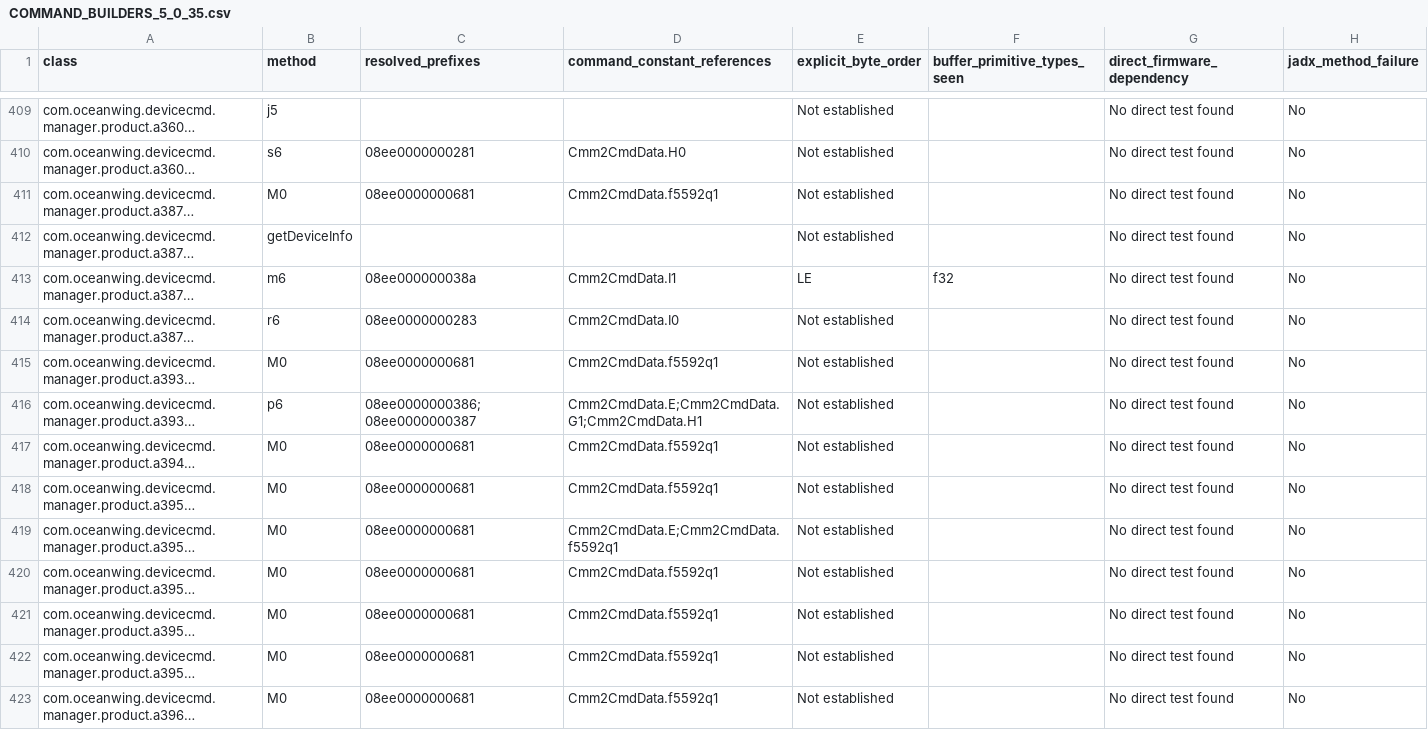
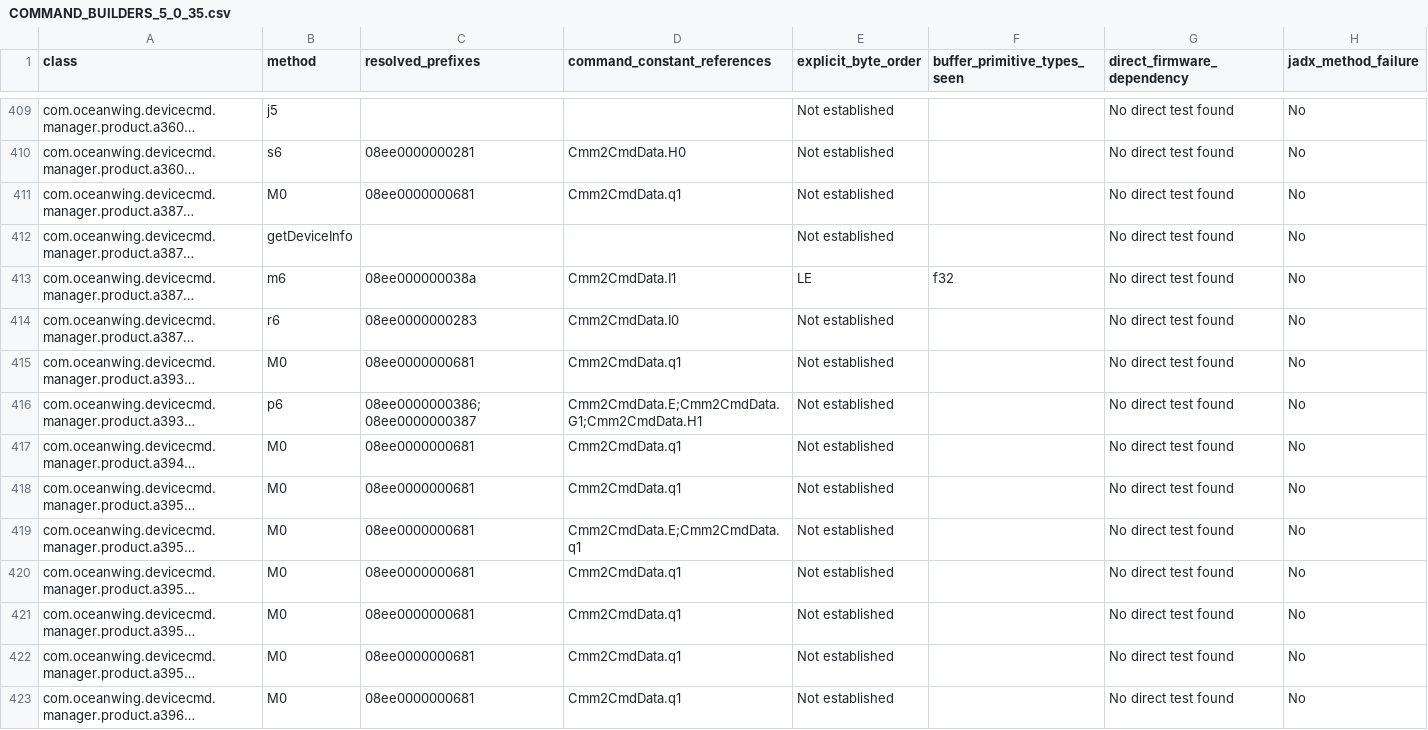
Before and after one commit to Omega-Destroyer/PairFree, a CSV file: docs/soundcore/COMMAND_BUILDERS_5_0_35.csv, drawn as a sheet; only a part is shown, gaps mark what is left out; long unchanged cells end in …; the diff covers the shown part only; the diff names each change by its address in the sheet, - before the commit and + after, or states it on an @@ line.

Commit message:
docs(soundcore): trace downloaded Things protocol and remaining coverage

```diff
--- a/docs/soundcore/COMMAND_BUILDERS_5_0_35.csv
+++ b/docs/soundcore/COMMAND_BUILDERS_5_0_35.csv
-D411 (command_constant_references): Cmm2CmdData.f5592q1
+D411 (command_constant_references): Cmm2CmdData.q1
-D415 (command_constant_references): Cmm2CmdData.f5592q1
+D415 (command_constant_references): Cmm2CmdData.q1
-D417:D418 (command_constant_references): Cmm2CmdData.f5592q1
+D417:D418 (command_constant_references): Cmm2CmdData.q1
-D419 (command_constant_references): Cmm2CmdData.E;Cmm2CmdData.f5592q1
+D419 (command_constant_references): Cmm2CmdData.E;Cmm2CmdData.q1
-D420:D423 (command_constant_references): Cmm2CmdData.f5592q1
+D420:D423 (command_constant_references): Cmm2CmdData.q1
```
Also changed, not shown: 73 edited cells elsewhere in this file, 3 other files.
